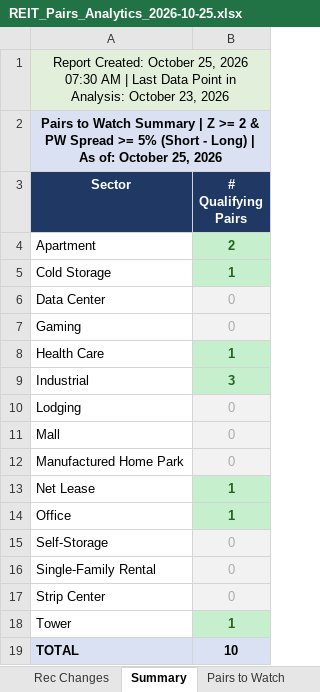
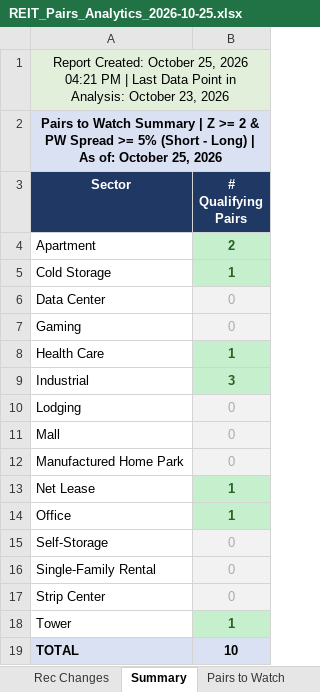
Before and after one commit to 310lfpereira-max/khwm-reit-db, an Excel workbook: REIT_Pairs_Analytics_2026-10-25.xlsx, sheet Summary, drawn as a sheet; values as stored, in another font and other column widths than the file's, no borders; the diff names each change by its address in the sheet, - before the commit and + after, or states it on an @@ line.

```diff
--- a/REIT_Pairs_Analytics_2026-10-25.xlsx (sheet Summary)
+++ b/REIT_Pairs_Analytics_2026-10-25.xlsx (sheet Summary)
-A1 (Sector): …25, 2026 07:30 AM | Last…
+A1 (Sector): …25, 2026 04:21 PM | Last…
```
Also changed, not shown: sheet Rec Changes, sheet Health Care, sheet Tower, sheet Office, sheet Cold Storage, sheet Net Lease, 3 more sheets.
